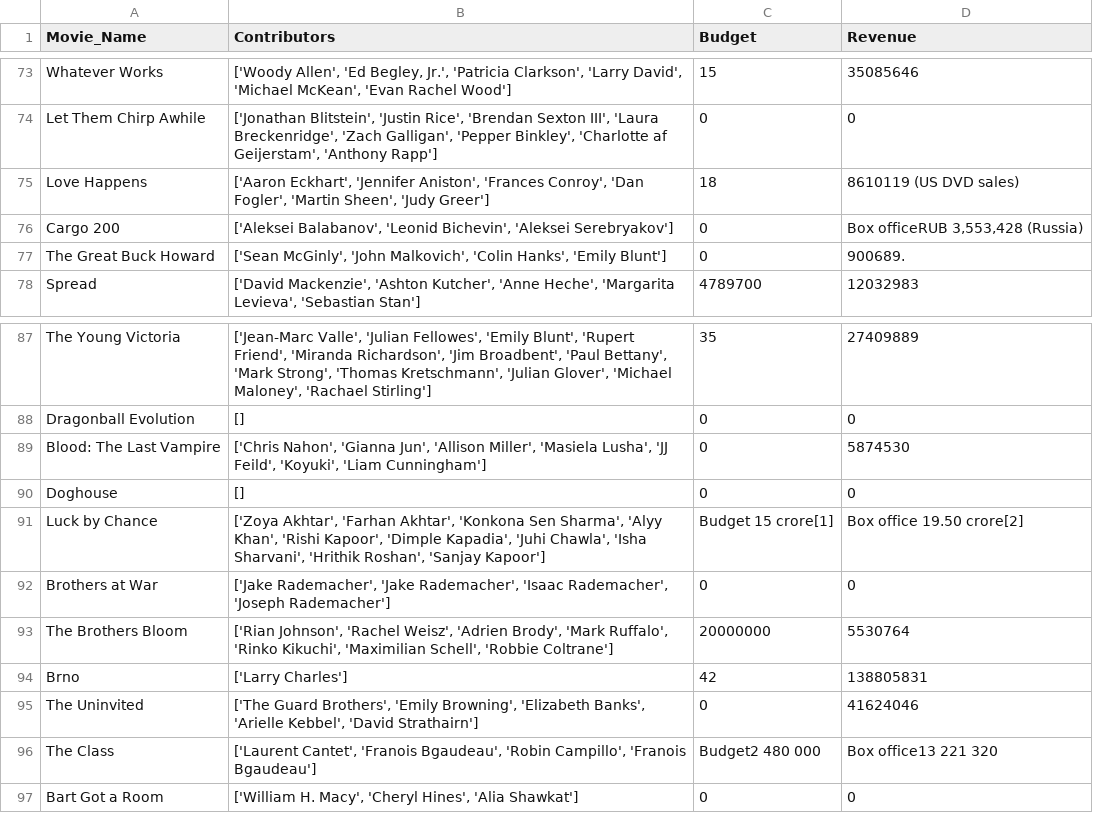
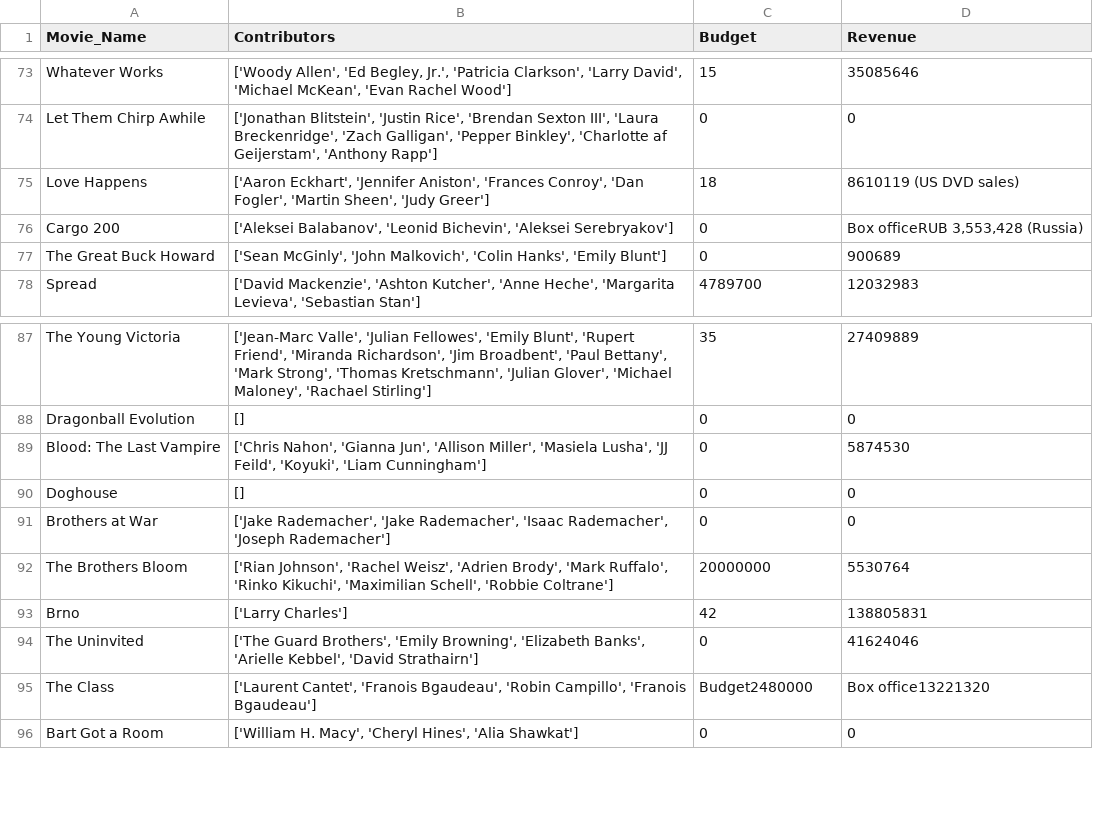
Before and after one commit to moontails/PROM, a CSV file: data/movie_data/2009.csv, drawn as a sheet; only a part is shown, gaps mark what is left out; removed rows and columns are numbered as before the commit, all else as after; the diff names each change by its address in the sheet, - before the commit and + after, or states it on an @@ line.

```diff
--- a/data/movie_data/2009.csv
+++ b/data/movie_data/2009.csv
-D77 (Revenue): 900689.
+D77 (Revenue): 900689
-row 91: Luck by Chance | ['Zoya Akhtar', 'Farhan Akhtar', 'Konkona Sen Sharma', 'Alyy Khan', 'Rishi Kapoor', 'Dimple Kapadia', 'Juhi Chawla', 'Isha Sharvani', 'Hrithik Roshan', 'Sanjay Kapoor'] | Budget 15 crore[1] | Box office 19.50 crore[2]
-C95 (Budget): Budget2 480 000
+C95 (Budget): Budget2480000
-D95 (Revenue): Box office13 221 320
+D95 (Revenue): Box office13221320
```
Also changed, not shown: data/movie_data/1992.csv, data/movie_data/2005.csv, 5 other files.
